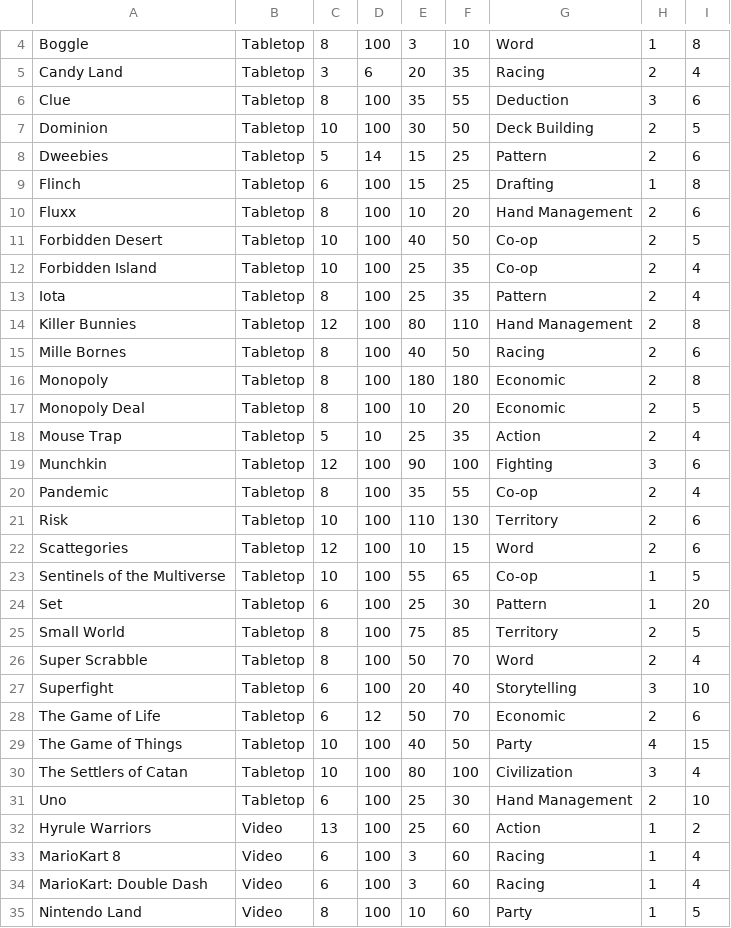
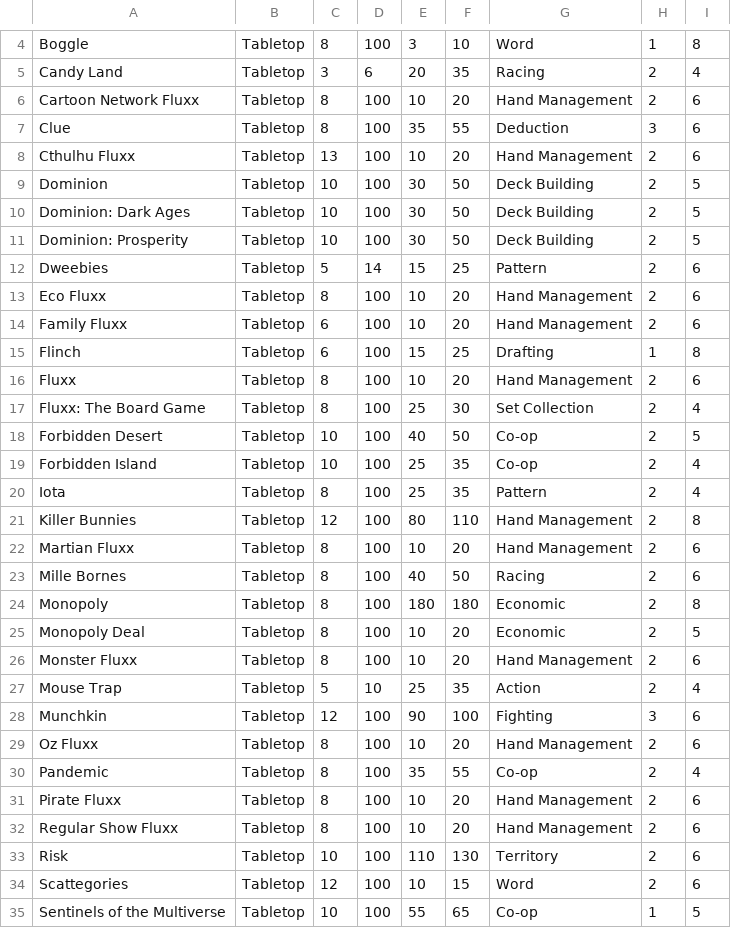
Before and after one commit to huszara2/Pargameters, a CSV file: user1.csv, drawn as a sheet; only a part is shown, gaps mark what is left out; the shorter side is filled out with more unchanged rows; the diff covers the shown part only; the diff names each change by its address in the sheet, - before the commit and + after, or states it on an @@ line.

```diff
--- a/user1.csv
+++ b/user1.csv
+row 6: Cartoon Network Fluxx | Tabletop | 8 | 100 | 10 | 20 | Hand Management | 2 | 6
+row 8: Cthulhu Fluxx | Tabletop | 13 | 100 | 10 | 20 | Hand Management | 2 | 6
+row 10: Dominion: Dark Ages | Tabletop | 10 | 100 | 30 | 50 | Deck Building | 2 | 5
+row 11: Dominion: Prosperity | Tabletop | 10 | 100 | 30 | 50 | Deck Building | 2 | 5
+row 13: Eco Fluxx | Tabletop | 8 | 100 | 10 | 20 | Hand Management | 2 | 6
+row 14: Family Fluxx | Tabletop | 6 | 100 | 10 | 20 | Hand Management | 2 | 6
+row 17: Fluxx: The Board Game | Tabletop | 8 | 100 | 25 | 30 | Set Collection | 2 | 4
+row 22: Martian Fluxx | Tabletop | 8 | 100 | 10 | 20 | Hand Management | 2 | 6
+row 26: Monster Fluxx | Tabletop | 8 | 100 | 10 | 20 | Hand Management | 2 | 6
+row 29: Oz Fluxx | Tabletop | 8 | 100 | 10 | 20 | Hand Management | 2 | 6
+row 31: Pirate Fluxx | Tabletop | 8 | 100 | 10 | 20 | Hand Management | 2 | 6
+row 32: Regular Show Fluxx | Tabletop | 8 | 100 | 10 | 20 | Hand Management | 2 | 6
```
Also changed, not shown: 3 added rows elsewhere in this file, user2.csv, 2 other files.
